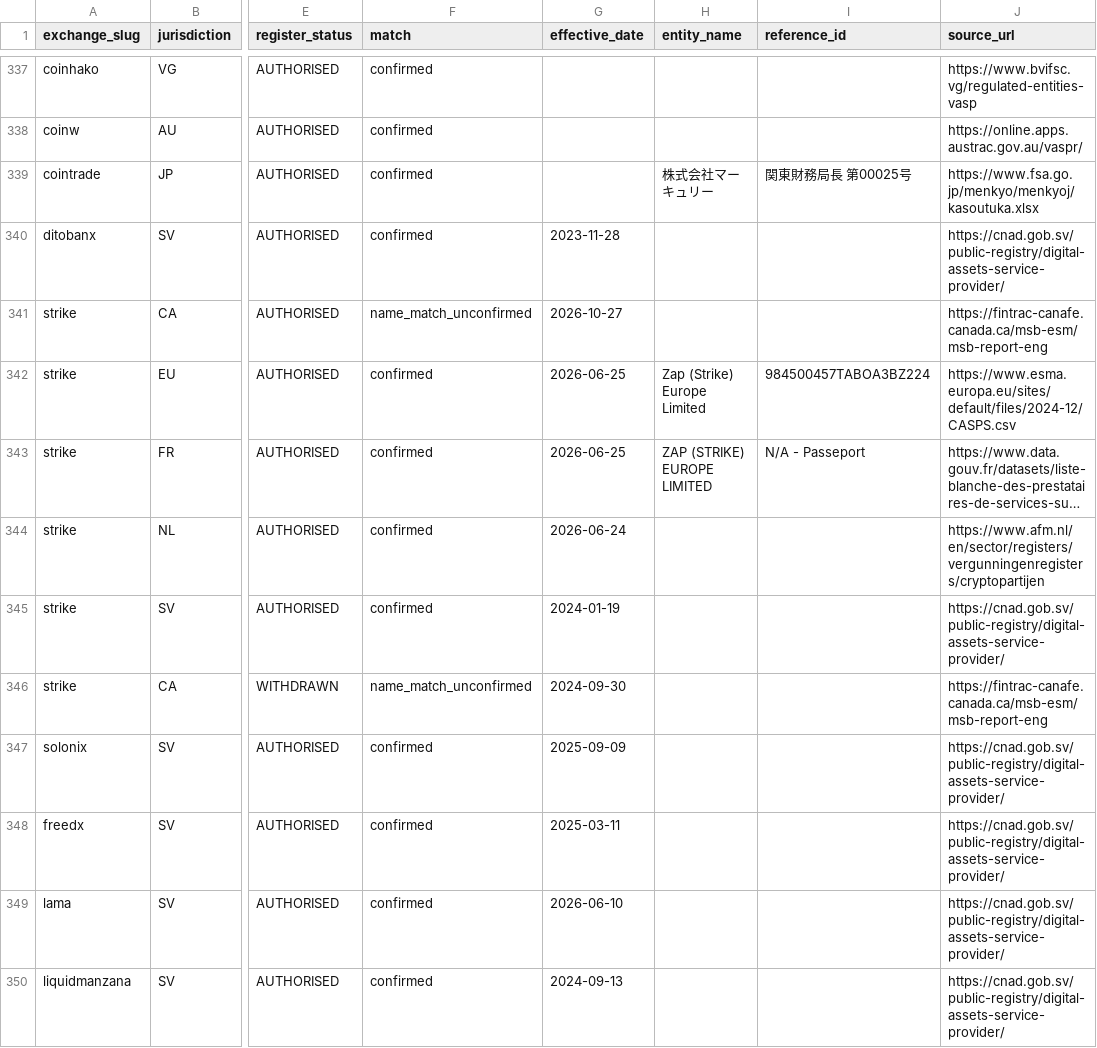
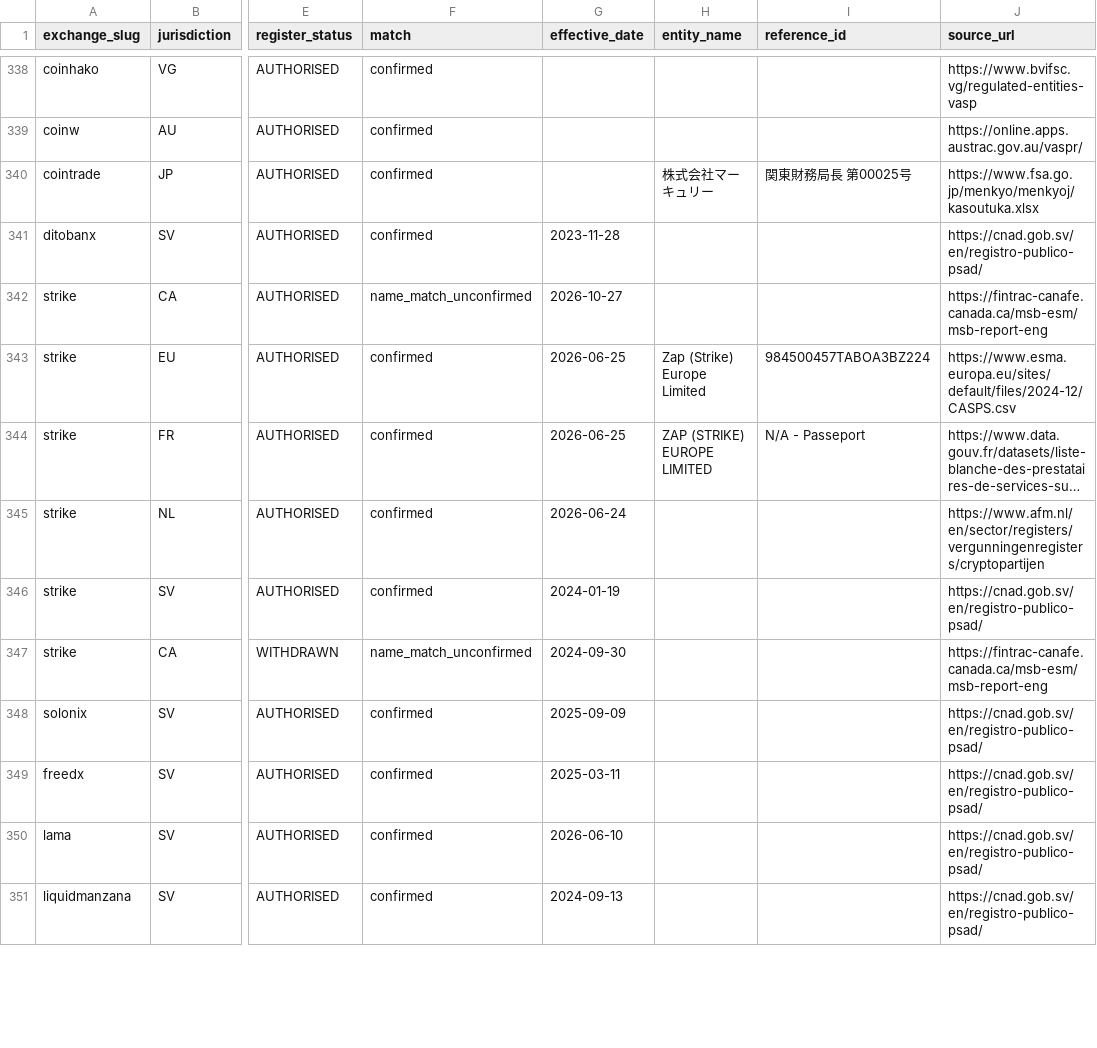
Before and after one commit to takame-io/exchange-registers, a CSV file: exchange_records.csv, drawn as a sheet; only a part is shown, gaps mark what is left out; long unchanged cells end in …; addresses are those after the commit; the diff covers the shown part only; the diff names each change by its address in the sheet, - before the commit and + after, or states it on an @@ line.

```diff
--- a/exchange_records.csv
+++ b/exchange_records.csv
-J341 (source_url): https://cnad.gob.sv/public-registry/digital-assets-service-provider/
+J341 (source_url): https://cnad.gob.sv/en/registro-publico-psad/
-J346 (source_url): https://cnad.gob.sv/public-registry/digital-assets-service-provider/
+J346 (source_url): https://cnad.gob.sv/en/registro-publico-psad/
-J348:J351 (source_url): https://cnad.gob.sv/public-registry/digital-assets-service-provider/
+J348:J351 (source_url): https://cnad.gob.sv/en/registro-publico-psad/
```
Also changed, not shown: 6 added rows, 6 removed rows, 63 moved rows and 18 edited cells elsewhere in this file, changes.csv, registers/AMF_FR.csv, 4 other files.
